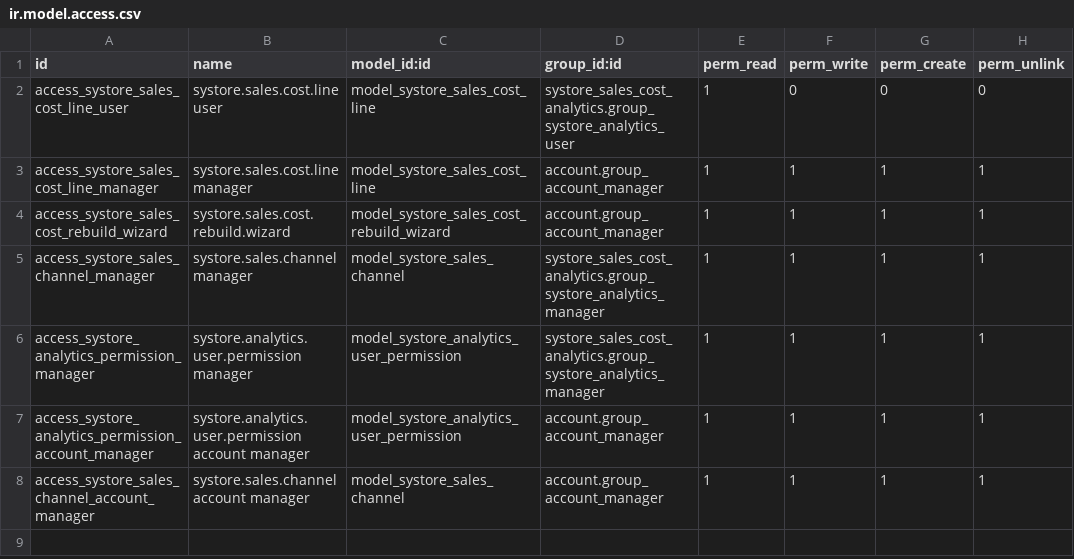
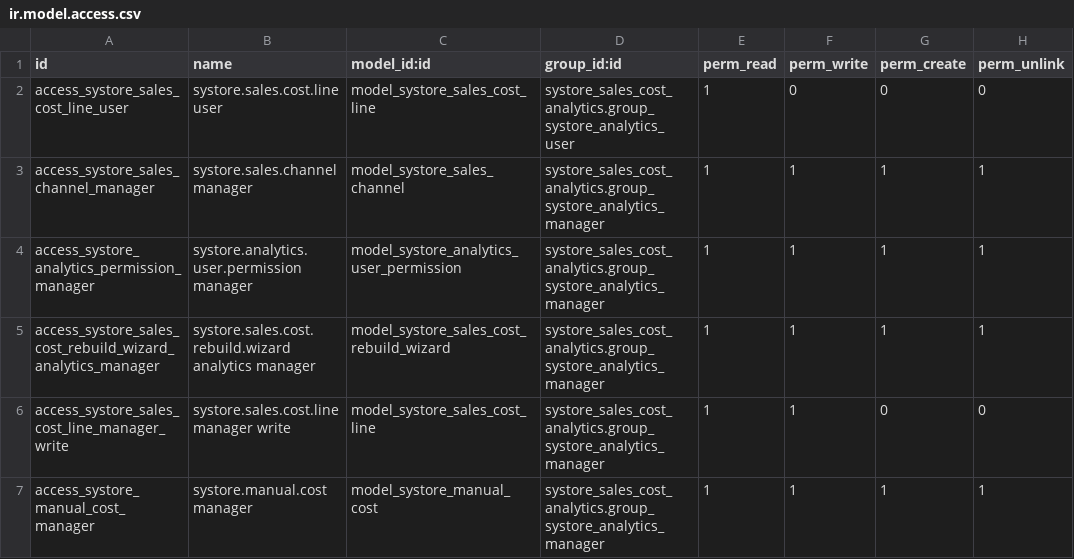
Before and after one commit to ErikLSantiago/Comercializadora-systore, a CSV file: systore_sales_cost_analytics/security/ir.model.access.csv, drawn as a sheet.

```diff
--- a/systore_sales_cost_analytics/security/ir.model.access.csv
+++ b/systore_sales_cost_analytics/security/ir.model.access.csv
@@ -2,7 +2,6 @@ id,name,model_id:id,group_id:id,perm_read,perm_write,perm_create,perm_unlink
 access_systore_sales_cost_line_user,systore.sales.cost.line user,model_systore_sales_cost_line,systore_sales_cost_analytics.group_systore_analytics_user,1,0,0,0
-access_systore_sales_cost_line_manager,systore.sales.cost.line manager,model_systore_sales_cost_line,account.group_account_manager,1,1,1,1
-access_systore_sales_cost_rebuild_wizard,systore.sales.cost.rebuild.wizard,model_systore_sales_cost_rebuild_wizard,account.group_account_manager,1,1,1,1
 access_systore_sales_channel_manager,systore.sales.channel manager,model_systore_sales_channel,systore_sales_cost_analytics.group_systore_analytics_manager,1,1,1,1
 access_systore_analytics_permission_manager,systore.analytics.user.permission manager,model_systore_analytics_user_permission,systore_sales_cost_analytics.group_systore_analytics_manager,1,1,1,1
-access_systore_analytics_permission_account_manager,systore.analytics.user.permission account manager,model_systore_analytics_user_permission,account.group_account_manager,1,1,1,1
-access_systore_sales_channel_account_manager,systore.sales.channel account manager,model_systore_sales_channel,account.group_account_manager,1,1,1,1
+access_systore_sales_cost_rebuild_wizard_analytics_manager,systore.sales.cost.rebuild.wizard analytics manager,model_systore_sales_cost_rebuild_wizard,systore_sales_cost_analytics.group_systore_analytics_manager,1,1,1,1
+access_systore_sales_cost_line_manager_write,systore.sales.cost.line manager write,model_systore_sales_cost_line,systore_sales_cost_analytics.group_systore_analytics_manager,1,1,0,0
+access_systore_manual_cost_manager,systore.manual.cost manager,model_systore_manual_cost,systore_sales_cost_analytics.group_systore_analytics_manager,1,1,1,1
```
Also changed, not shown: 15 other files.
